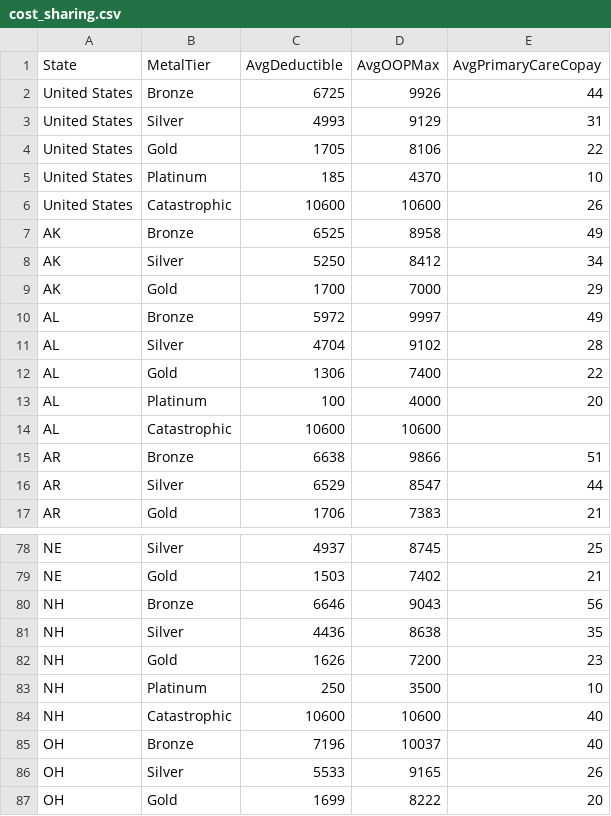
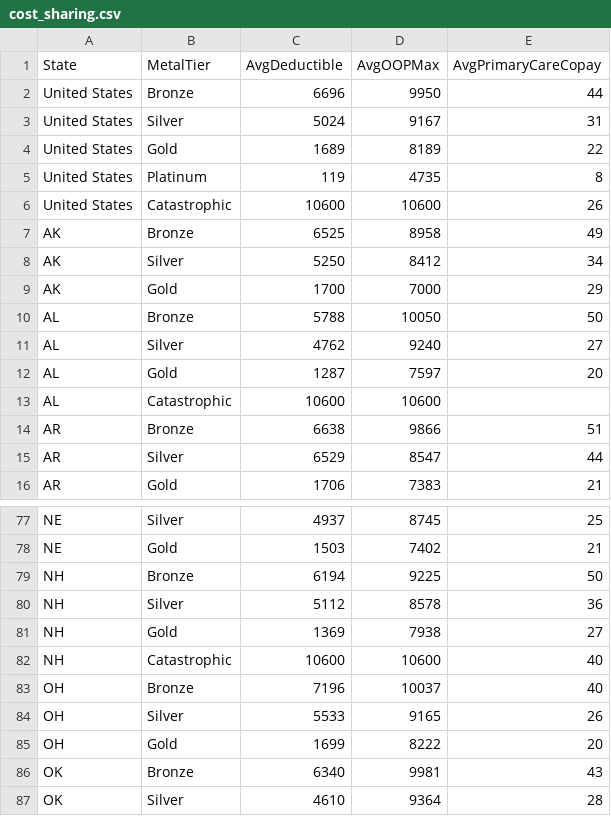
Before and after one commit to INicchitta12/enrollment-tracker, a CSV file: data/cost_sharing.csv, drawn as a sheet; only a part is shown, gaps mark what is left out; the shorter side is filled out with more unchanged rows; the diff covers the shown part only.

```diff
--- a/data/cost_sharing.csv
+++ b/data/cost_sharing.csv
@@ -1,6 +1,6 @@
 State,MetalTier,AvgDeductible,AvgOOPMax,AvgPrimaryCareCopay
-United States,Bronze,6725,9926,44
-United States,Silver,4993,9129,31
-United States,Gold,1705,8106,22
-United States,Platinum,185,4370,10
+United States,Bronze,6696,9950,44
+United States,Silver,5024,9167,31
+United States,Gold,1689,8189,22
+United States,Platinum,119,4735,8
 United States,Catastrophic,10600,10600,26
@@ -9,6 +9,5 @@ AK,Silver,5250,8412,34
 AK,Gold,1700,7000,29
-AL,Bronze,5972,9997,49
-AL,Silver,4704,9102,28
-AL,Gold,1306,7400,22
-AL,Platinum,100,4000,20
+AL,Bronze,5788,10050,50
+AL,Silver,4762,9240,27
+AL,Gold,1287,7597,20
 AL,Catastrophic,10600,10600,
@@ -79,6 +78,5 @@ NE,Silver,4937,8745,25
 NE,Gold,1503,7402,21
-NH,Bronze,6646,9043,56
-NH,Silver,4436,8638,35
-NH,Gold,1626,7200,23
-NH,Platinum,250,3500,10
+NH,Bronze,6194,9225,50
+NH,Silver,5112,8578,36
+NH,Gold,1369,7938,27
 NH,Catastrophic,10600,10600,40
```
Also changed, not shown: 18 edited cells elsewhere in this file, 5 other files.
